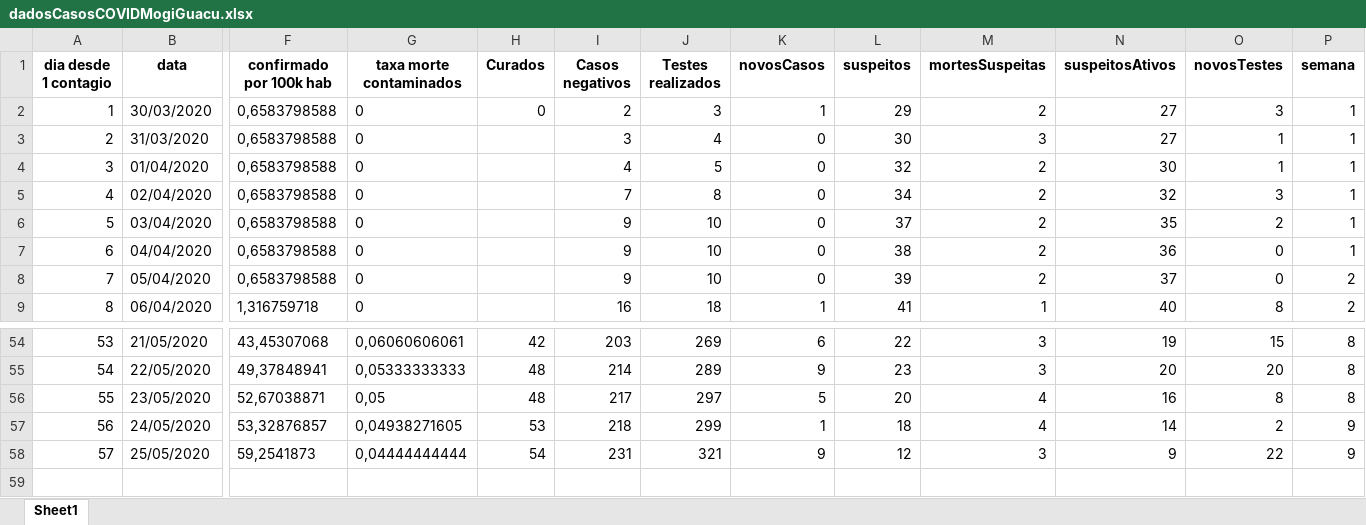
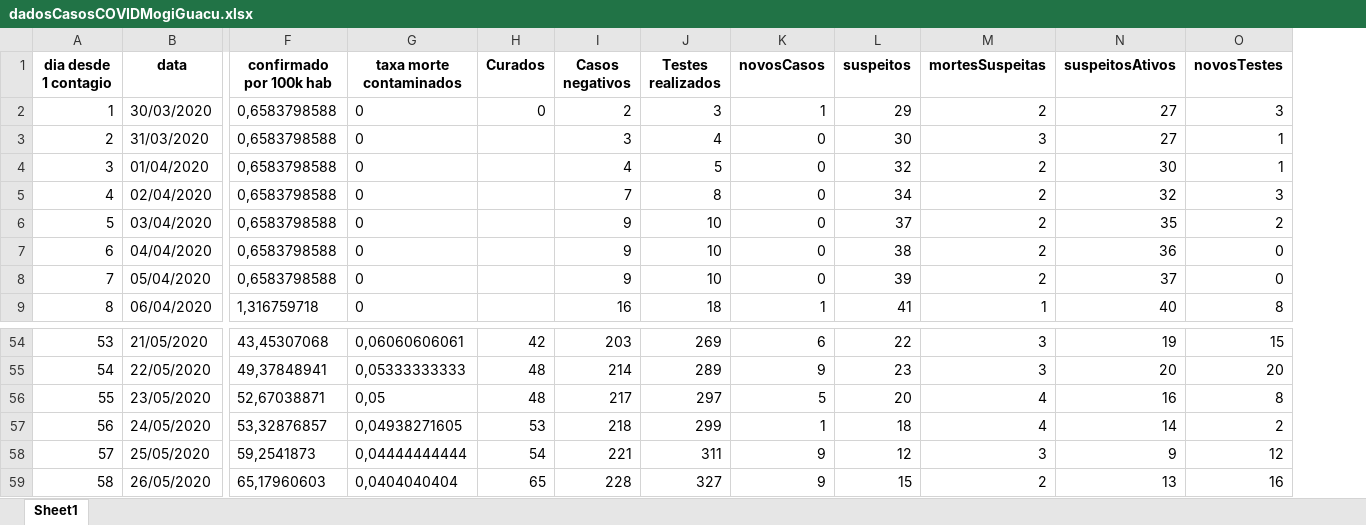
Before and after one commit to Zamariolo/MogiOpenData, an Excel workbook: Dados/dadosCasosCOVIDMogiGuacu.xlsx, sheet Sheet1, drawn as a sheet; only a part is shown, gaps mark what is left out; values as stored, in another font and other column widths than the file's, no borders; removed rows and columns are numbered as before the commit, all else as after; rows hold the shown columns only; the diff names each change by its address in the sheet, - before the commit and + after, or states it on an @@ line.

```diff
--- a/Dados/dadosCasosCOVIDMogiGuacu.xlsx (sheet Sheet1)
+++ b/Dados/dadosCasosCOVIDMogiGuacu.xlsx (sheet Sheet1)
-column P (semana), rows 2-9: 1 | 1 | 1 | 1 | 1 | 1 | 2 | 2; rows 54-58: 8 | 8 | 8 | 9 | 9
-I58 (Casos negativos): 231
+I58 (Casos negativos): 221
-J58 (Testes realizados): 321
+J58 (Testes realizados): 311
-O58 (novosTestes): 22
+O58 (novosTestes): 12
+row 59: 58 | 26/05/2020 | 65,17960603 | 0,0404040404 | 65 | 228 | 327 | 9 | 15 | 2 | 13 | 16
```
Also changed, not shown: Dados/dadosIsolamentoMogiGuacu.xlsx, 7 other files.
